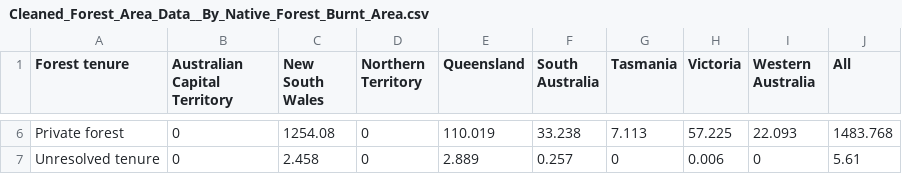
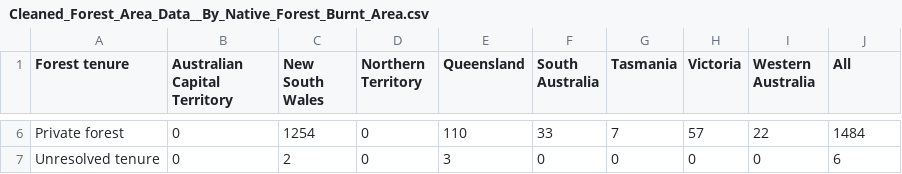
Before and after one commit to joannamjy/FIT3179, a CSV file: Week 10 Homework/Cleaned_Forest_Area_Data__By_Native_Forest_Burnt_Area.csv, drawn as a sheet; only a part is shown, gaps mark what is left out; the diff covers the shown part only; the diff names each change by its address in the sheet, - before the commit and + after, or states it on an @@ line.

```diff
--- a/Week 10 Homework/Cleaned_Forest_Area_Data__By_Native_Forest_Burnt_Area.csv
+++ b/Week 10 Homework/Cleaned_Forest_Area_Data__By_Native_Forest_Burnt_Area.csv
-C6 (New South Wales): 1254.08
+C6 (New South Wales): 1254
-E6 (Queensland): 110.019
+E6 (Queensland): 110
-F6 (South Australia): 33.238
+F6 (South Australia): 33
-G6 (Tasmania): 7.113
+G6 (Tasmania): 7
-H6 (Victoria): 57.225
+H6 (Victoria): 57
-I6 (Western Australia): 22.093
+I6 (Western Australia): 22
-J6 (All): 1483.768
+J6 (All): 1484
-C7 (New South Wales): 2.458
+C7 (New South Wales): 2
-E7 (Queensland): 2.889
+E7 (Queensland): 3
-F7 (South Australia): 0.257
+F7 (South Australia): 0
-H7 (Victoria): 0.006
+H7 (Victoria): 0
-J7 (All): 5.61
+J7 (All): 6
```
Also changed, not shown: 30 edited cells elsewhere in this file.
